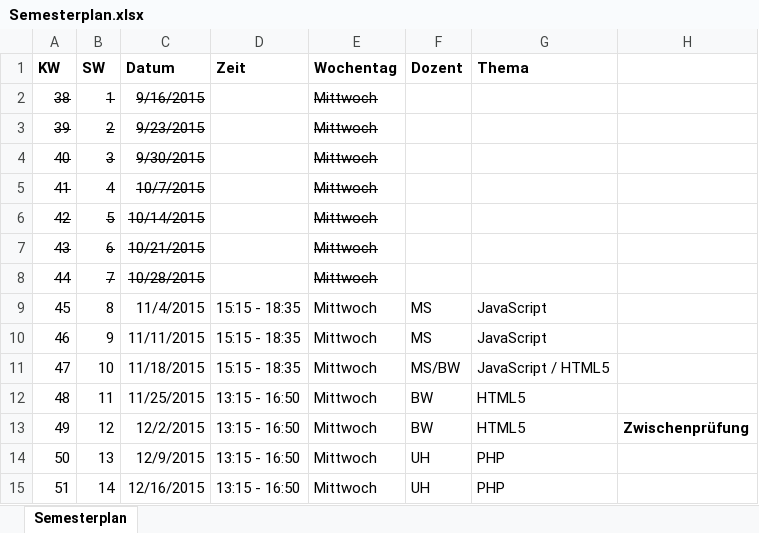
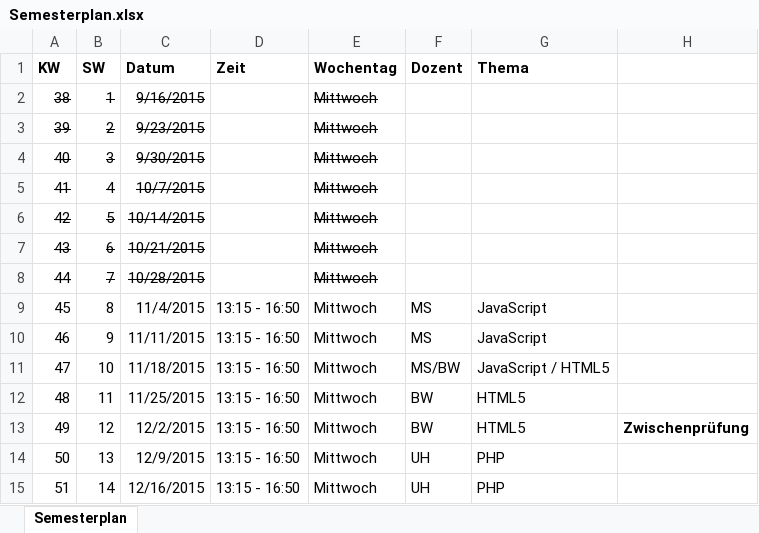
Before and after one commit to fhgr-archive/ch.htwchur.iuk_ii_h, an Excel workbook: 00_Admin/Semesterplan.xlsx, sheet Semesterplan, drawn as a sheet; only a part is shown; values as stored, in another font and other column widths than the file's, no borders; the diff names each change by its address in the sheet, - before the commit and + after, or states it on an @@ line.

```diff
--- a/00_Admin/Semesterplan.xlsx (sheet Semesterplan)
+++ b/00_Admin/Semesterplan.xlsx (sheet Semesterplan)
-D9:D11 (Zeit): 15:15 - 18:35
+D9:D11 (Zeit): 13:15 - 16:50
```
Also changed, not shown: 2 other files.
